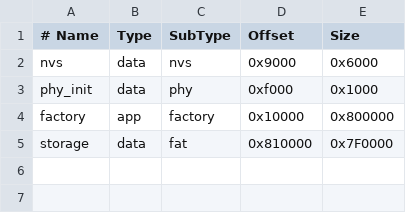
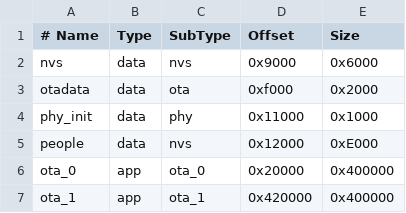
Before and after one commit to mferuscomelo/f1-facial-recognition, a CSV file: partitions.csv, drawn as a sheet.

Commit message:
Face recognition: MobileFaceNet via Edge Impulse BYOM, register people from the preview page
- components/inference/face_id: runs the BYOM export's .tflite with the SDK's TFLM interpreter
  (model copied to PSRAM, faster int8 PReLU kernel: 3.8 s -> 2.4 s per face, bit-identical)
- all-ops/: keep every TFLM kernel when two exports share one SDK
- components/people: names + fingerprints in their own NVS partition
- camera::crop_face: full-resolution face crop from the last captured JPEG
- main: recognise the best face on arrival and every 10 s; events carry the name
- preview: names on boxes, people list, register/rename/delete endpoints
- partitions: two 4 MB OTA slots + people partition; self-test with NASA portraits

```diff
--- a/partitions.csv
+++ b/partitions.csv
@@ -2,4 +2,6 @@
 nvs,       data, nvs,      0x9000,   0x6000
-phy_init,  data, phy,      0xf000,   0x1000
-factory,   app,  factory,  0x10000,  0x800000
-storage,   data, fat,      0x810000, 0x7F0000
+otadata,   data, ota,      0xf000,   0x2000
+phy_init,  data, phy,      0x11000,  0x1000
+people,    data, nvs,      0x12000,  0xE000
+ota_0,     app,  ota_0,    0x20000,  0x400000
+ota_1,     app,  ota_1,    0x420000, 0x400000
```
Also changed, not shown: 22 other files.
